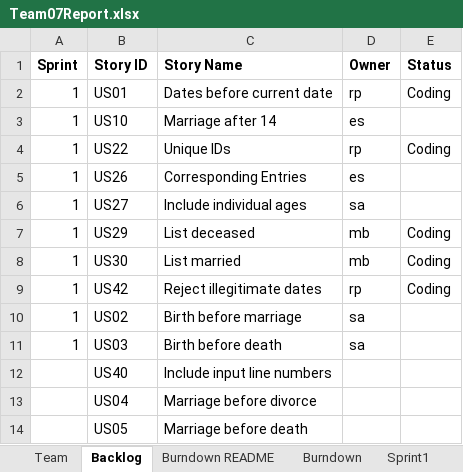
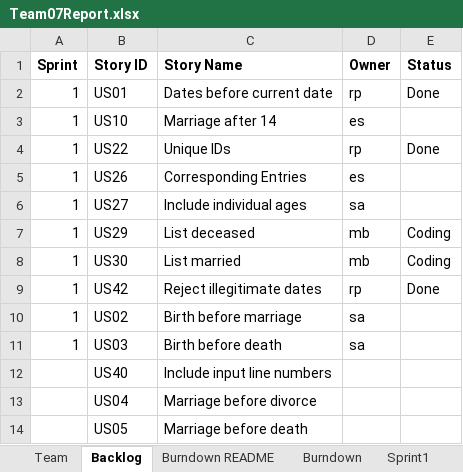
Before and after one commit to mattbayne/CS-555-Project-Group-7, an Excel workbook: Team07Report.xlsx, sheet Backlog, drawn as a sheet; only a part is shown; values as stored, in another font and other column widths than the file's, no borders; the diff names each change by its address in the sheet, - before the commit and + after, or states it on an @@ line.

Commit message:
updated burndown sheet, backlog and sprint one

```diff
--- a/Team07Report.xlsx (sheet Backlog)
+++ b/Team07Report.xlsx (sheet Backlog)
-E2 (Status): Coding
+E2 (Status): Done
-E4 (Status): Coding
+E4 (Status): Done
-E9 (Status): Coding
+E9 (Status): Done
```
Also changed, not shown: sheet Sprint1, sheet Burndown, charts or pictures.
